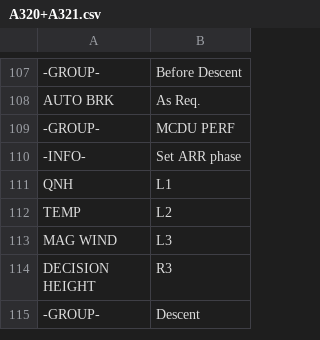
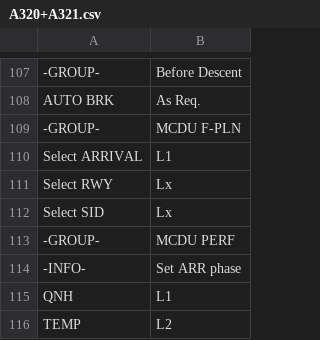
Before and after one commit to norrisng/checkli.st, a CSV file: lists/A320+A321.csv, drawn as a sheet; only a part is shown, gaps mark what is left out; the shorter side is filled out with more unchanged rows; the diff names each change by its address in the sheet, - before the commit and + after, or states it on an @@ line.

Commit message:
Update A320/A321 checklist

```diff
--- a/lists/A320+A321.csv
+++ b/lists/A320+A321.csv
+row 109: -GROUP- | MCDU F-PLN
+row 110: Select ARRIVAL | L1
+row 111: Select RWY | Lx
+row 112: Select SID | Lx
```
